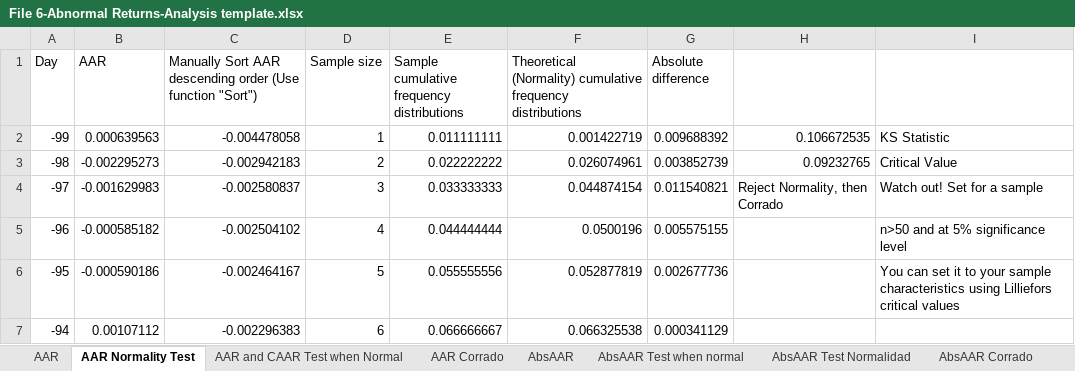
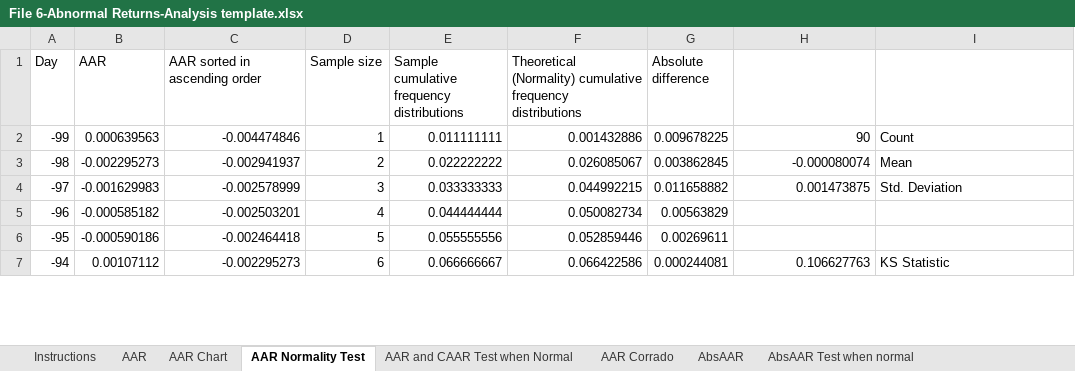
Before and after one commit to vanessaserrano/EventStudies4Finance, an Excel workbook: File 6-Abnormal Returns-Analysis template.xlsx, sheet AAR Normality Test, drawn as a sheet; only a part is shown; values as stored, in another font and other column widths than the file's, no cell formats; charts and pictures not drawn; the diff covers the shown part only; the diff names each change by its address in the sheet, - before the commit and + after, or states it on an @@ line.

```diff
--- a/File 6-Abnormal Returns-Analysis template.xlsx (sheet AAR Normality Test)
+++ b/File 6-Abnormal Returns-Analysis template.xlsx (sheet AAR Normality Test)
+sheet tab: Instructions
+sheet tab: AAR Chart
-C1: Manually Sort AAR descending order (Use function "Sort")
+C1: AAR sorted in ascending order
-C2 (AAR sorted in ascending order): -0.004478058
+C2 (AAR sorted in ascending order): -0.004474846
-F2: 0.001422719
+F2: 0.001432886
-G2 (Absolute difference): 0.009688392
+G2 (Absolute difference): 0.009678225
-H2: 0.106672535
+H2: 90
-I2: KS Statistic
+I2: Count
-C3 (AAR sorted in ascending order): -0.002942183
+C3 (AAR sorted in ascending order): -0.002941937
-F3: 0.026074961
+F3: 0.026085067
-G3 (Absolute difference): 0.003852739
+G3 (Absolute difference): 0.003862845
-H3: 0.09232765
+H3: -0.000080074
-I3: Critical Value
+I3: Mean
-C4 (AAR sorted in ascending order): -0.002580837
+C4 (AAR sorted in ascending order): -0.002578999
-F4: 0.044874154
+F4: 0.044992215
-G4 (Absolute difference): 0.011540821
+G4 (Absolute difference): 0.011658882
-H4: Reject Normality, then Corrado
+H4: 0.001473875
-I4: Watch out! Set for a sample
+I4: Std. Deviation
-C5 (AAR sorted in ascending order): -0.002504102
+C5 (AAR sorted in ascending order): -0.002503201
-F5: 0.0500196
+F5: 0.050082734
-G5 (Absolute difference): 0.005575155
+G5 (Absolute difference): 0.00563829
-I5: n>50 and at 5% significance level
+I5: (empty)
-C6 (AAR sorted in ascending order): -0.002464167
+C6 (AAR sorted in ascending order): -0.002464418
-F6: 0.052877819
+F6: 0.052859446
-G6 (Absolute difference): 0.002677736
+G6 (Absolute difference): 0.00269611
-I6: You can set it to your sample characteristics using Lilliefors critical values
+I6: (empty)
-C7 (AAR sorted in ascending order): -0.002296383
+C7 (AAR sorted in ascending order): -0.002295273
-F7: 0.066325538
+F7: 0.066422586
-G7 (Absolute difference): 0.000341129
+G7 (Absolute difference): 0.000244081
-H7: (empty)
+H7: 0.106627763
-I7: (empty)
+I7: KS Statistic
```
Also changed, not shown: 260 edited cells elsewhere in this sheet, sheet AbsAAR Test Normalidad, sheet AAR and CAAR Test when Normal, sheet AAR, sheet AbsAAR, sheet AbsAAR Corrado, sheet AAR Corrado, cell formats, formulas that keep their value, charts or pictures, File 1-Portfolios_Byhand.xlsx, 1 other file.
